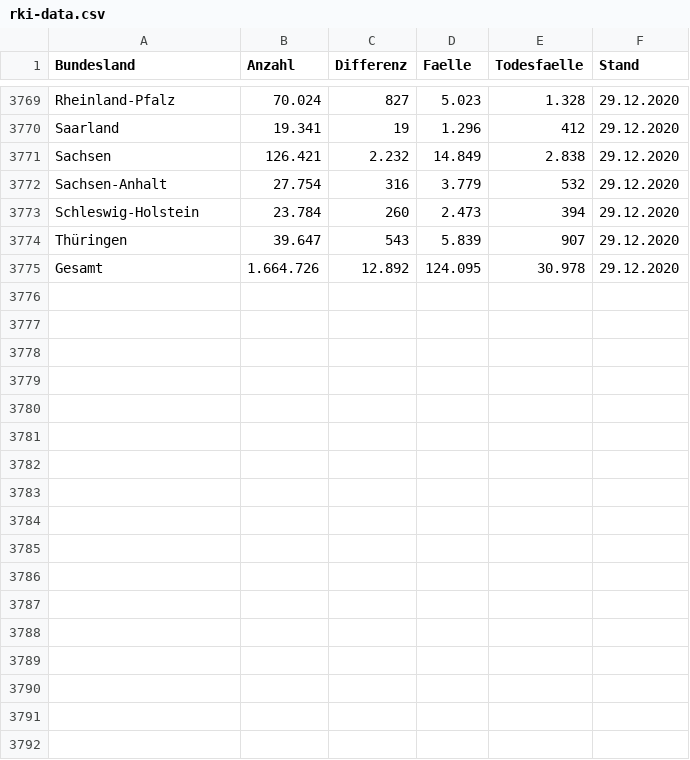
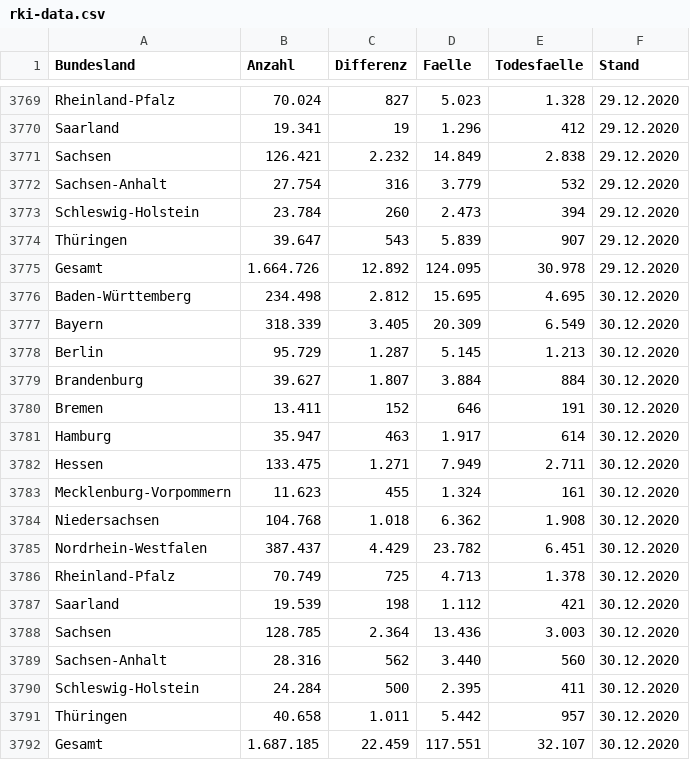
Before and after one commit to vpoth/TL_files, a CSV file: History/rki-data.csv, drawn as a sheet; only a part is shown, gaps mark what is left out; the diff names each change by its address in the sheet, - before the commit and + after, or states it on an @@ line.

```diff
--- a/History/rki-data.csv
+++ b/History/rki-data.csv
+row 3776: Baden-Württemberg | 234.498 | 2.812 | 15.695 | 4.695 | 30.12.2020
+row 3777: Bayern | 318.339 | 3.405 | 20.309 | 6.549 | 30.12.2020
+row 3778: Berlin | 95.729 | 1.287 | 5.145 | 1.213 | 30.12.2020
+row 3779: Brandenburg | 39.627 | 1.807 | 3.884 | 884 | 30.12.2020
+row 3780: Bremen | 13.411 | 152 | 646 | 191 | 30.12.2020
+row 3781: Hamburg | 35.947 | 463 | 1.917 | 614 | 30.12.2020
+row 3782: Hessen | 133.475 | 1.271 | 7.949 | 2.711 | 30.12.2020
+row 3783: Mecklenburg-Vorpommern | 11.623 | 455 | 1.324 | 161 | 30.12.2020
+row 3784: Niedersachsen | 104.768 | 1.018 | 6.362 | 1.908 | 30.12.2020
+row 3785: Nordrhein-Westfalen | 387.437 | 4.429 | 23.782 | 6.451 | 30.12.2020
+row 3786: Rheinland-Pfalz | 70.749 | 725 | 4.713 | 1.378 | 30.12.2020
+row 3787: Saarland | 19.539 | 198 | 1.112 | 421 | 30.12.2020
+row 3788: Sachsen | 128.785 | 2.364 | 13.436 | 3.003 | 30.12.2020
+row 3789: Sachsen-Anhalt | 28.316 | 562 | 3.440 | 560 | 30.12.2020
+row 3790: Schleswig-Holstein | 24.284 | 500 | 2.395 | 411 | 30.12.2020
+row 3791: Thüringen | 40.658 | 1.011 | 5.442 | 957 | 30.12.2020
+row 3792: Gesamt | 1.687.185 | 22.459 | 117.551 | 32.107 | 30.12.2020
```
Also changed, not shown: 2 other files.
